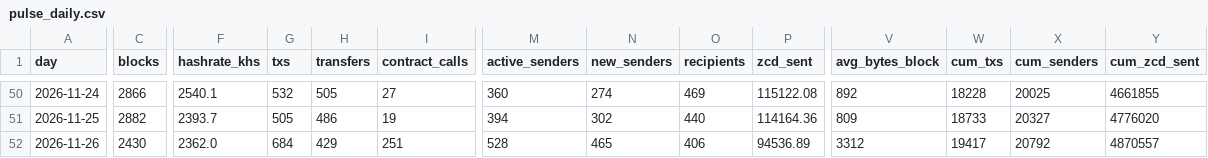
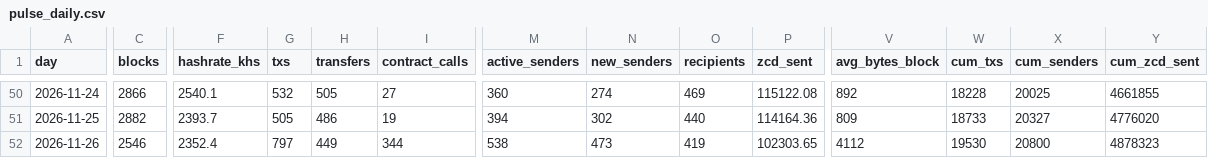
Before and after one commit to brilliantnodes/zycord-pulse, a CSV file: data/pulse_daily.csv, drawn as a sheet; only a part is shown, gaps mark what is left out; the diff names each change by its address in the sheet, - before the commit and + after, or states it on an @@ line.

Commit message:
Data: block 146,465, 2026-11-26T21:24:36Z

```diff
--- a/data/pulse_daily.csv
+++ b/data/pulse_daily.csv
-C52 (blocks): 2430
+C52 (blocks): 2546
-F52 (hashrate_khs): 2362.0
+F52 (hashrate_khs): 2352.4
-G52 (txs): 684
+G52 (txs): 797
-H52 (transfers): 429
+H52 (transfers): 449
-I52 (contract_calls): 251
+I52 (contract_calls): 344
-M52 (active_senders): 528
+M52 (active_senders): 538
-N52 (new_senders): 465
+N52 (new_senders): 473
-O52 (recipients): 406
+O52 (recipients): 419
-P52 (zcd_sent): 94536.89
+P52 (zcd_sent): 102303.65
-V52 (avg_bytes_block): 3312
+V52 (avg_bytes_block): 4112
-W52 (cum_txs): 19417
+W52 (cum_txs): 19530
-X52 (cum_senders): 20792
+X52 (cum_senders): 20800
-Y52 (cum_zcd_sent): 4870557
+Y52 (cum_zcd_sent): 4878323
```
Also changed, not shown: 5 other files.
